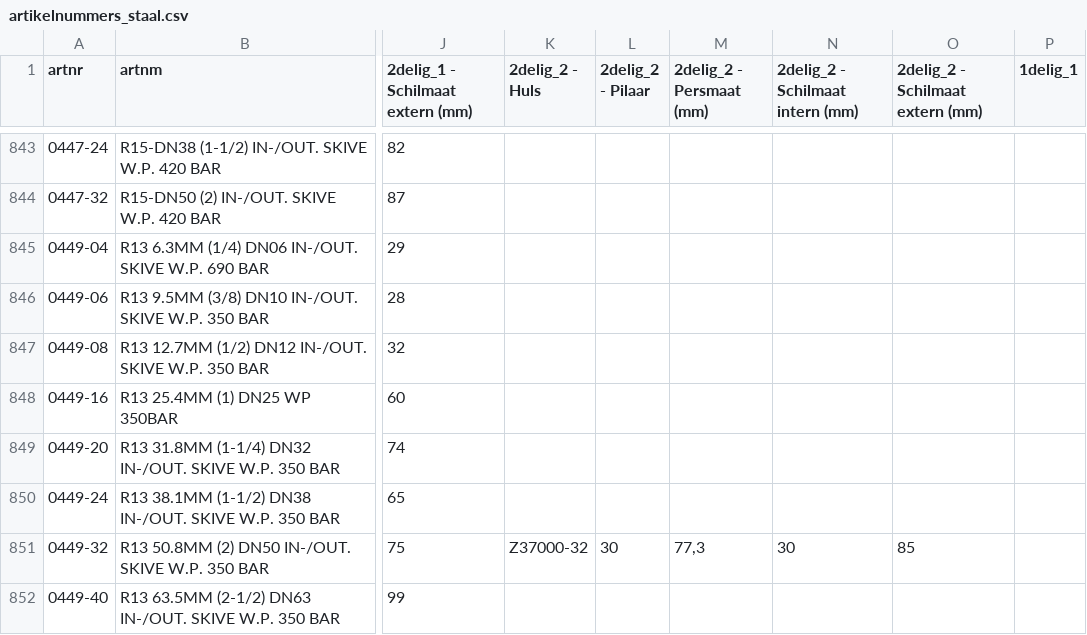
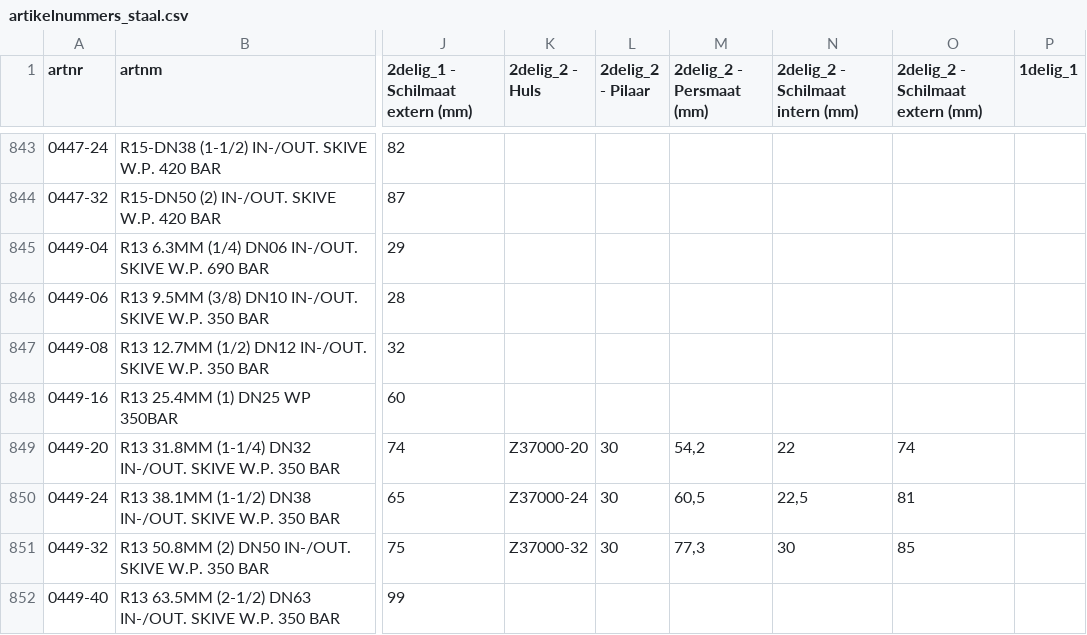
Before and after one commit to MadPatrick/Geeve_selectors, a CSV file: hoses/data/artikelnummers_staal.csv, drawn as a sheet; only a part is shown, gaps mark what is left out; the diff names each change by its address in the sheet, - before the commit and + after, or states it on an @@ line.

```diff
--- a/hoses/data/artikelnummers_staal.csv
+++ b/hoses/data/artikelnummers_staal.csv
-K849 (2delig_2 - Huls): (empty)
+K849 (2delig_2 - Huls): Z37000-20
-L849:L850 (2delig_2 - Pilaar): (empty)
+L849:L850 (2delig_2 - Pilaar): 30
-M849 (2delig_2 - Persmaat (mm)): (empty)
+M849 (2delig_2 - Persmaat (mm)): 54,2
-N849 (2delig_2 - Schilmaat intern (mm)): (empty)
+N849 (2delig_2 - Schilmaat intern (mm)): 22
-O849 (2delig_2 - Schilmaat extern (mm)): (empty)
+O849 (2delig_2 - Schilmaat extern (mm)): 74
-K850 (2delig_2 - Huls): (empty)
+K850 (2delig_2 - Huls): Z37000-24
-M850 (2delig_2 - Persmaat (mm)): (empty)
+M850 (2delig_2 - Persmaat (mm)): 60,5
-N850 (2delig_2 - Schilmaat intern (mm)): (empty)
+N850 (2delig_2 - Schilmaat intern (mm)): 22,5
-O850 (2delig_2 - Schilmaat extern (mm)): (empty)
+O850 (2delig_2 - Schilmaat extern (mm)): 81
```
Also changed, not shown: hoses/data/artikelnummers_rvs.csv, 1 other file.
